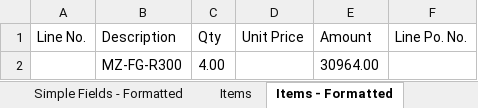
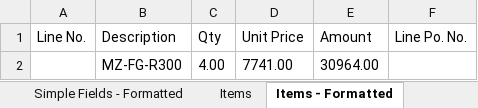
Before and after one commit to UiPath-LAB-TEC/OCS_OrderToCashSAP, an Excel workbook: Processes/DocumentProcessing/output/Tiefland%20Glass%20AG%20Inv850888.xlsx, sheet Items - Formatted, drawn as a sheet; values as stored, in another font and other column widths than the file's, no borders; the diff names each change by its address in the sheet, - before the commit and + after, or states it on an @@ line.

```diff
--- a/Processes/DocumentProcessing/output/Tiefland%20Glass%20AG%20Inv850888.xlsx (sheet Items - Formatted)
+++ b/Processes/DocumentProcessing/output/Tiefland%20Glass%20AG%20Inv850888.xlsx (sheet Items - Formatted)
-D2 (Unit Price): (empty)
+D2 (Unit Price): 7741.00
```
Also changed, not shown: sheet Items, sheet Simple Fields - Formatted, sheet Simple Fields, 9 other files.
